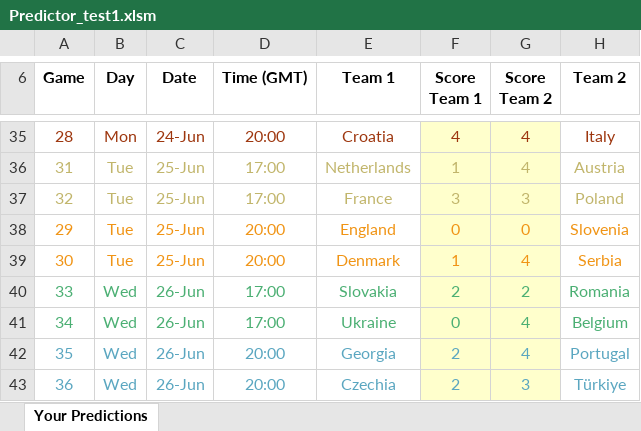
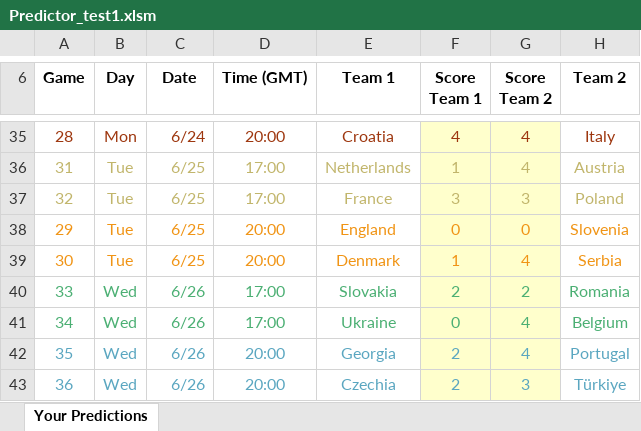
Before and after one commit to BenGillard/BensPredictorGame, an Excel workbook: Entries/Predictor_test1.xlsm, sheet Your Predictions, drawn as a sheet; only a part is shown, gaps mark what is left out; values as stored, in another font and other column widths than the file's, no borders; charts and pictures and conditional formats not drawn; the diff covers the shown part only; the diff names each change by its address in the sheet, - before the commit and + after, or states it on an @@ line.

Commit message:
updated app and date formatting for results tables

```diff
--- a/Entries/Predictor_test1.xlsm (sheet Your Predictions)
+++ b/Entries/Predictor_test1.xlsm (sheet Your Predictions)
-C35 (Date): 24-Jun
+C35 (Date): 6/24
-C36:C39 (Date): 25-Jun
+C36:C39 (Date): 6/25
-C40:C43 (Date): 26-Jun
+C40:C43 (Date): 6/26
```
Also changed, not shown: 27 edited cells elsewhere in this sheet, 3 other files.
